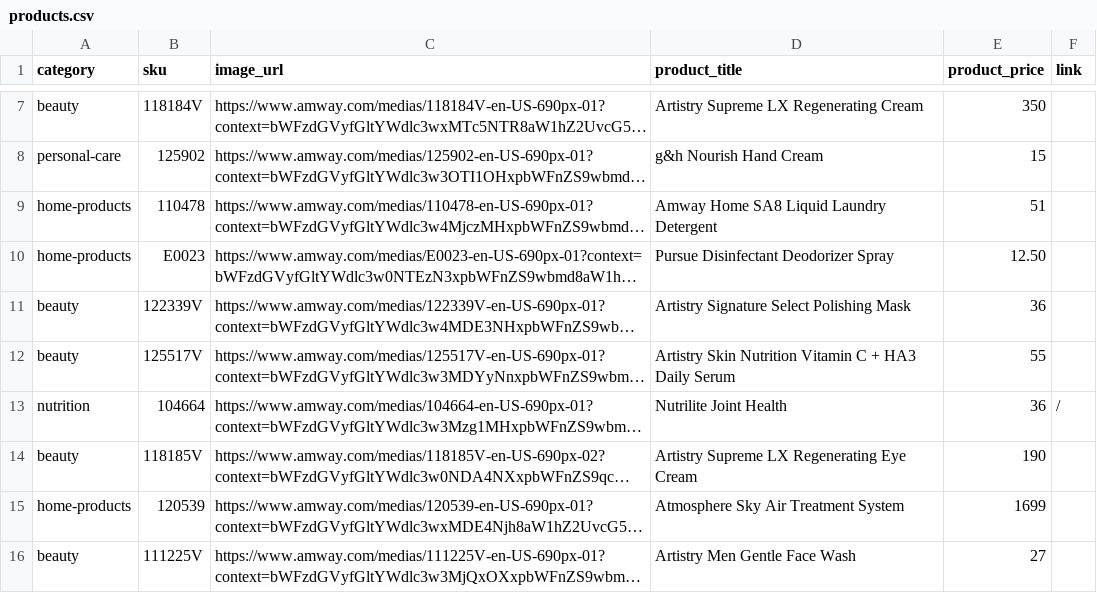
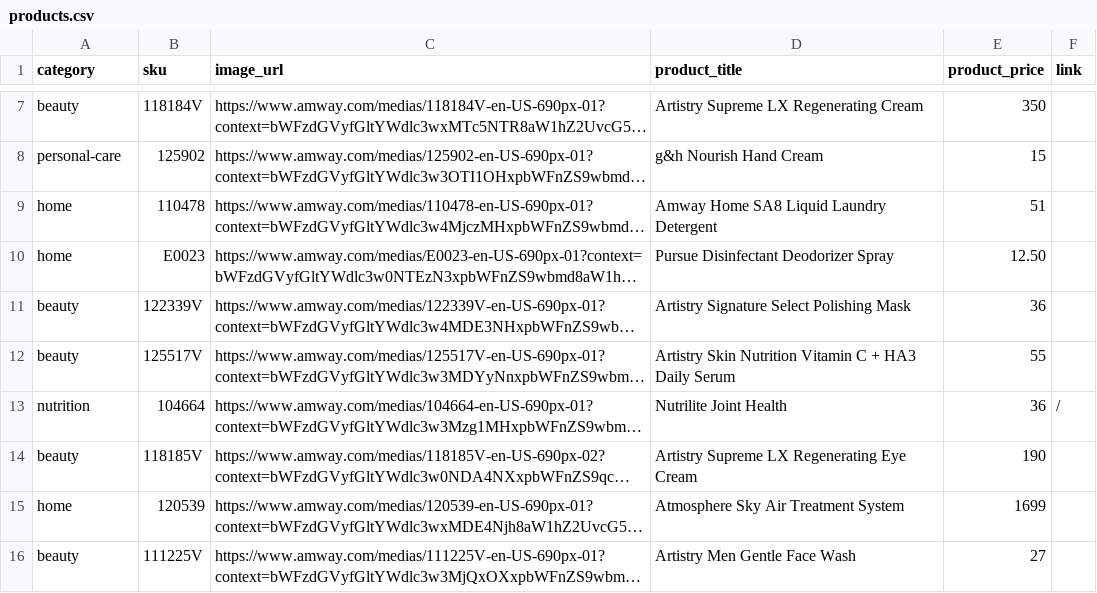
Before and after one commit to amwaylink/amwaySite, a CSV file: src/data/products.csv, drawn as a sheet; only a part is shown, gaps mark what is left out; long unchanged cells end in …; the diff covers the shown part only; the diff names each change by its address in the sheet, - before the commit and + after, or states it on an @@ line.

```diff
--- a/src/data/products.csv
+++ b/src/data/products.csv
-A9:A10 (category): home-products
+A9:A10 (category): home
-A15 (category): home-products
+A15 (category): home
```
Also changed, not shown: 9 edited cells elsewhere in this file, 5 other files.
